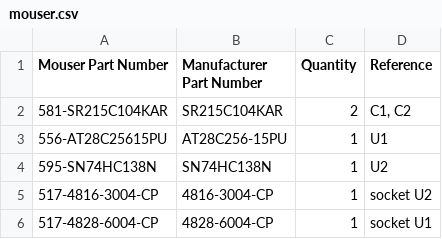
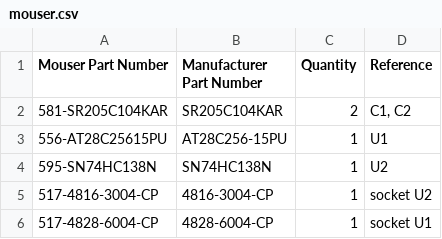
Before and after one commit to acwright/6502-VCS, a CSV file: BOM/ROM Cart/Rev 1.1/mouser.csv, drawn as a sheet.

```diff
--- a/BOM/ROM Cart/Rev 1.1/mouser.csv
+++ b/BOM/ROM Cart/Rev 1.1/mouser.csv
@@ -1,3 +1,3 @@
 Mouser Part Number,Manufacturer Part Number,Quantity,Reference
-581-SR215C104KAR,SR215C104KAR,2,"C1, C2"
+581-SR205C104KAR,SR205C104KAR,2,"C1, C2"
 556-AT28C25615PU,AT28C256-15PU,1,U1
```
Also changed, not shown: BOM/ROM Cart/Rev 1.1/digikey.csv, 23 other files.
